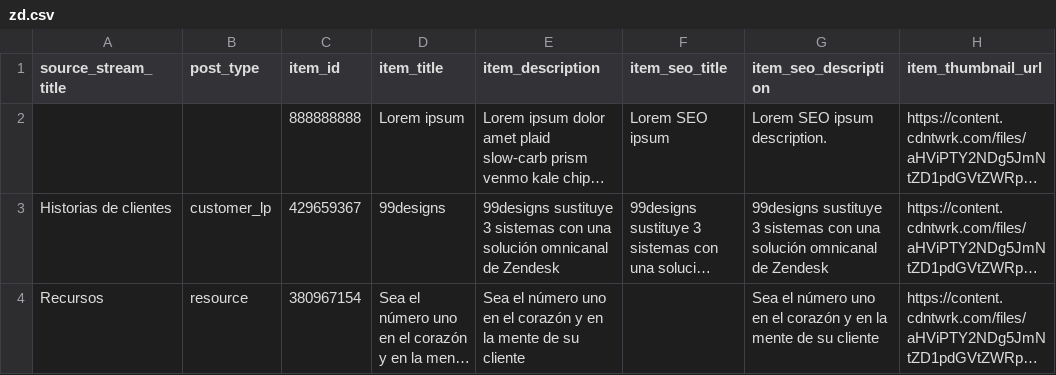
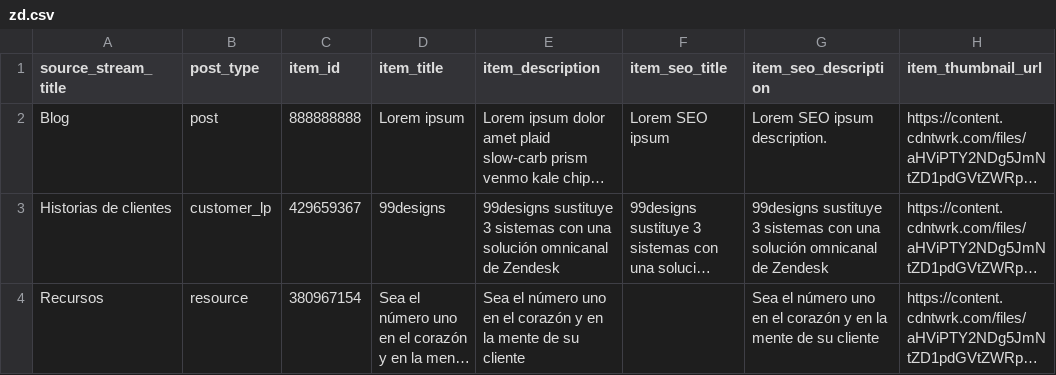
Before and after one commit to stephsunzd/migration, a CSV file: metadata_files/zd.csv, drawn as a sheet; only a part is shown; long unchanged cells end in …; the diff names each change by its address in the sheet, - before the commit and + after, or states it on an @@ line.

```diff
--- a/metadata_files/zd.csv
+++ b/metadata_files/zd.csv
-A2 (source_stream_title): (empty)
+A2 (source_stream_title): Blog
-B2 (post_type): (empty)
+B2 (post_type): post
```
Also changed, not shown: 7 other files.
